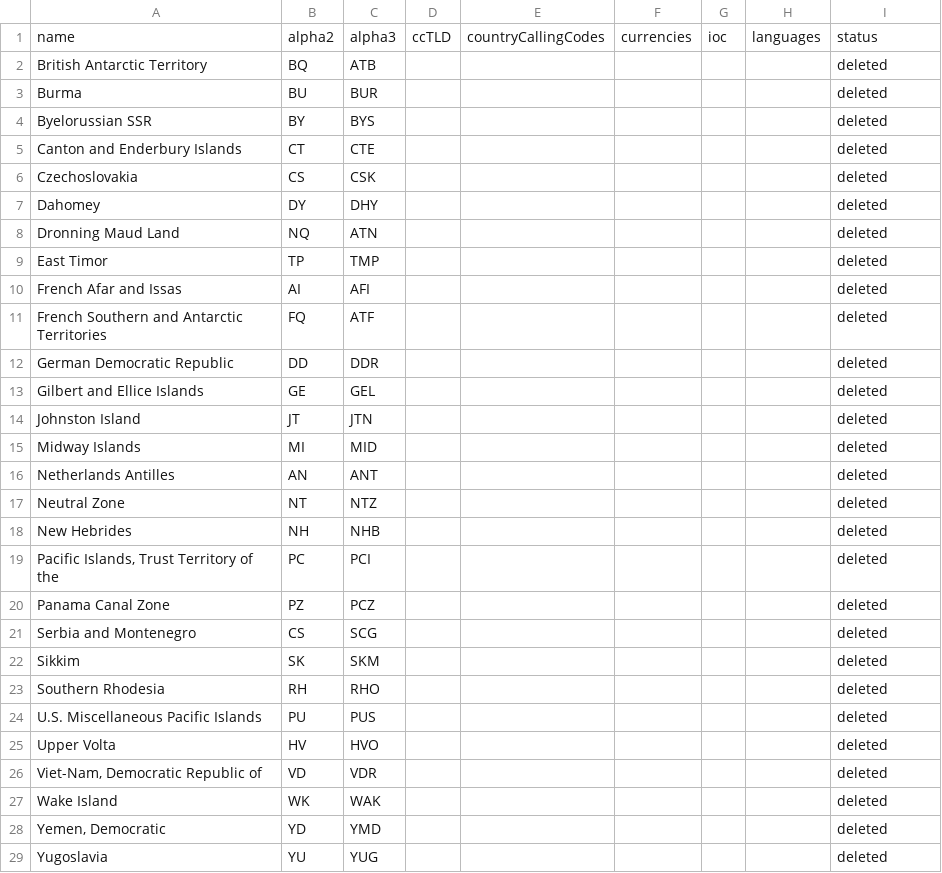
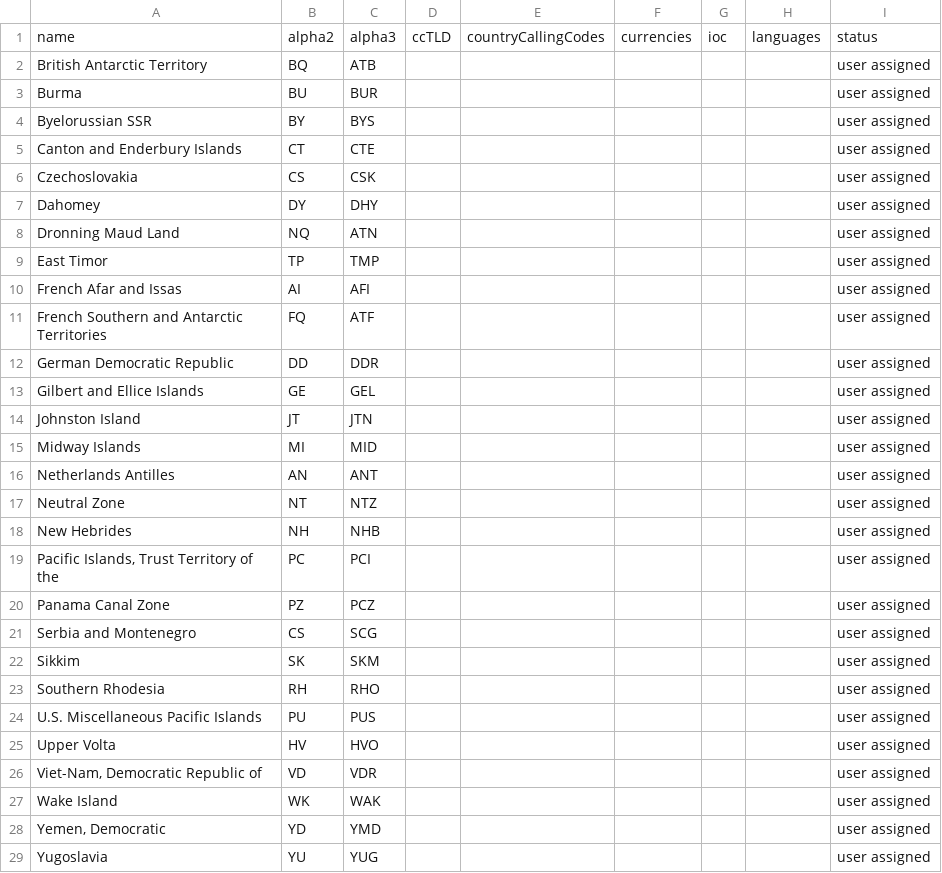
Before and after one commit to OpenBookPrices/country-data, a CSV file: data/deleted_countries.csv, drawn as a sheet; only a part is shown; the diff covers the shown part only.

Commit message:
Use "user assigned" status instead of "deleted"

```diff
--- a/data/deleted_countries.csv
+++ b/data/deleted_countries.csv
@@ -1,29 +1,29 @@
 name,alpha2,alpha3,ccTLD,countryCallingCodes,currencies,ioc,languages,status
-British Antarctic Territory,BQ, ATB,,,,,,deleted
-Burma,BU,BUR,,,,,,deleted
-Byelorussian SSR,BY,BYS,,,,,,deleted
-Canton and Enderbury Islands,CT,CTE,,,,,,deleted
-Czechoslovakia,CS,CSK,,,,,,deleted
-Dahomey,DY,DHY,,,,,,deleted
-Dronning Maud Land,NQ,ATN,,,,,,deleted
-East Timor,TP,TMP,,,,,,deleted
-French Afar and Issas,AI,AFI,,,,,,deleted
-French Southern and Antarctic Territories,FQ,ATF,,,,,,deleted
-German Democratic Republic,DD,DDR,,,,,,deleted
-Gilbert and Ellice Islands,GE,GEL,,,,,,deleted
-Johnston Island,JT,JTN,,,,,,deleted
-Midway Islands,MI,MID,,,,,,deleted
-Netherlands Antilles,AN,ANT,,,,,,deleted
-Neutral Zone,NT,NTZ,,,,,,deleted
-New Hebrides,NH,NHB,,,,,,deleted
-"Pacific Islands, Trust Territory of the",PC,PCI,,,,,,deleted
-Panama Canal Zone,PZ,PCZ,,,,,,deleted
-Serbia and Montenegro,CS,SCG,,,,,,deleted
-Sikkim,SK,SKM,,,,,,deleted
-Southern Rhodesia,RH,RHO,,,,,,deleted
-U.S. Miscellaneous Pacific Islands,PU,PUS,,,,,,deleted
-Upper Volta,HV,HVO,,,,,,deleted
-"Viet-Nam, Democratic Republic of",VD,VDR,,,,,,deleted
-Wake Island,WK,WAK,,,,,,deleted
-"Yemen, Democratic",YD,YMD,,,,,,deleted
-Yugoslavia,YU,YUG,,,,,,deleted
+British Antarctic Territory,BQ, ATB,,,,,,user assigned
+Burma,BU,BUR,,,,,,user assigned
+Byelorussian SSR,BY,BYS,,,,,,user assigned
+Canton and Enderbury Islands,CT,CTE,,,,,,user assigned
+Czechoslovakia,CS,CSK,,,,,,user assigned
+Dahomey,DY,DHY,,,,,,user assigned
+Dronning Maud Land,NQ,ATN,,,,,,user assigned
+East Timor,TP,TMP,,,,,,user assigned
+French Afar and Issas,AI,AFI,,,,,,user assigned
+French Southern and Antarctic Territories,FQ,ATF,,,,,,user assigned
+German Democratic Republic,DD,DDR,,,,,,user assigned
+Gilbert and Ellice Islands,GE,GEL,,,,,,user assigned
+Johnston Island,JT,JTN,,,,,,user assigned
+Midway Islands,MI,MID,,,,,,user assigned
+Netherlands Antilles,AN,ANT,,,,,,user assigned
+Neutral Zone,NT,NTZ,,,,,,user assigned
+New Hebrides,NH,NHB,,,,,,user assigned
+"Pacific Islands, Trust Territory of the",PC,PCI,,,,,,user assigned
+Panama Canal Zone,PZ,PCZ,,,,,,user assigned
+Serbia and Montenegro,CS,SCG,,,,,,user assigned
+Sikkim,SK,SKM,,,,,,user assigned
+Southern Rhodesia,RH,RHO,,,,,,user assigned
+U.S. Miscellaneous Pacific Islands,PU,PUS,,,,,,user assigned
+Upper Volta,HV,HVO,,,,,,user assigned
+"Viet-Nam, Democratic Republic of",VD,VDR,,,,,,user assigned
+Wake Island,WK,WAK,,,,,,user assigned
+"Yemen, Democratic",YD,YMD,,,,,,user assigned
+Yugoslavia,YU,YUG,,,,,,user assigned
```
Also changed, not shown: 1 edited cell elsewhere in this file, 2 other files.
